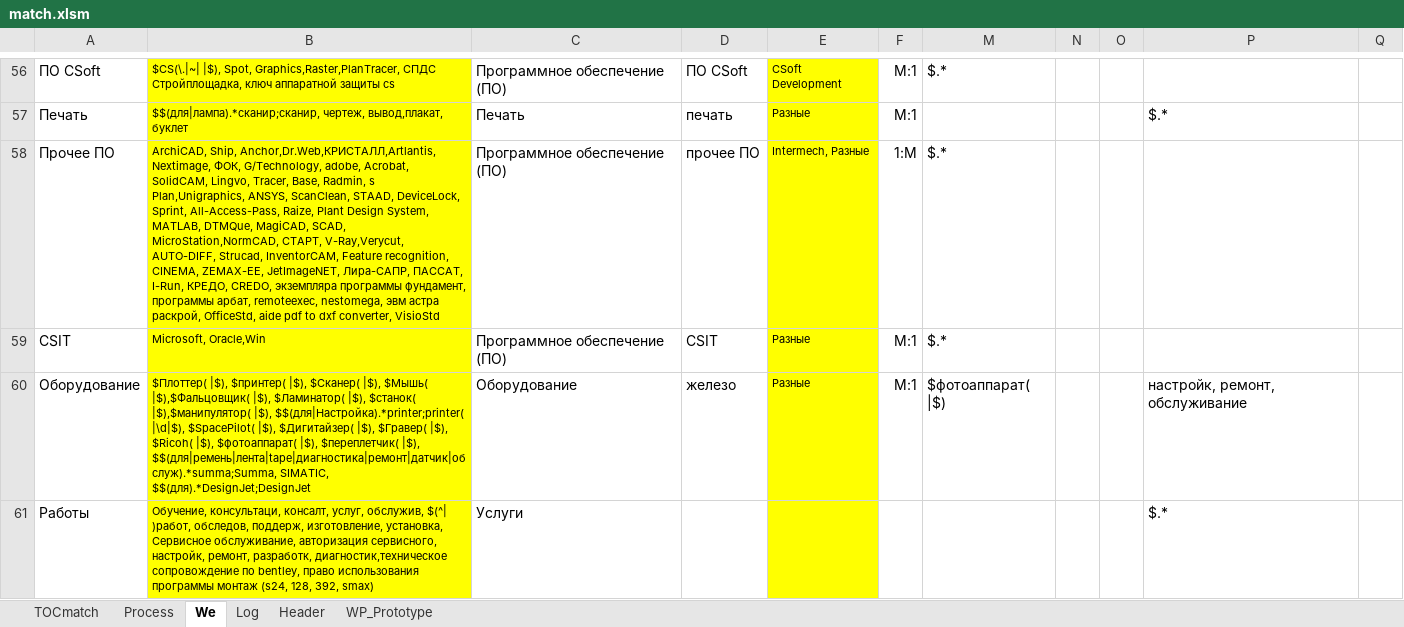
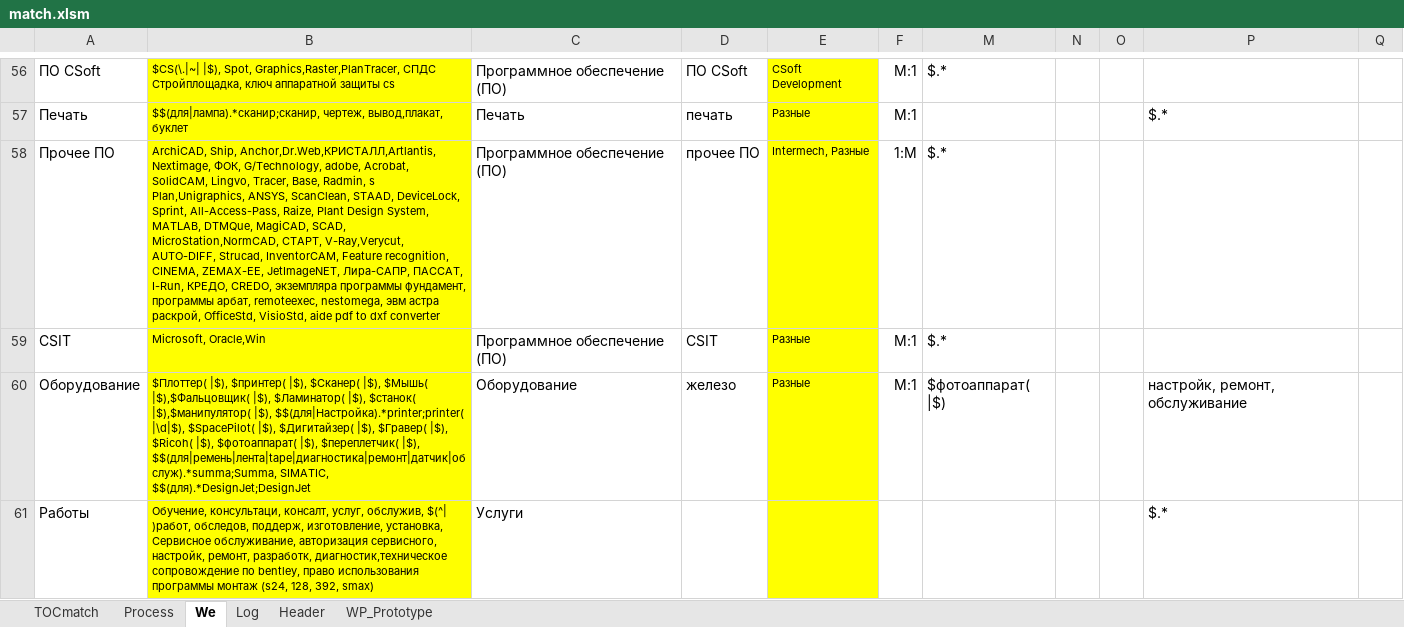
Before and after one commit to PavelKhrapkin/match, an Excel workbook: match2.0/match.xlsm, sheet We, drawn as a sheet; only a part is shown, gaps mark what is left out; values as stored, in another font and other column widths than the file's, no borders; the diff covers the shown part only; the diff names each change by its address in the sheet, - before the commit and + after, or states it on an @@ line.

```diff
--- a/match2.0/match.xlsm (sheet We)
+++ b/match2.0/match.xlsm (sheet We)
-B58: …раскрой, OfficeStd, aide pdf to dxf converter, VisioStd
+B58: …раскрой, OfficeStd, VisioStd, aide pdf to dxf converter
```
Also changed, not shown: 1 edited cell elsewhere in this sheet, sheet Log, sheet Process, sheet TOCmatch, hidden cells.
